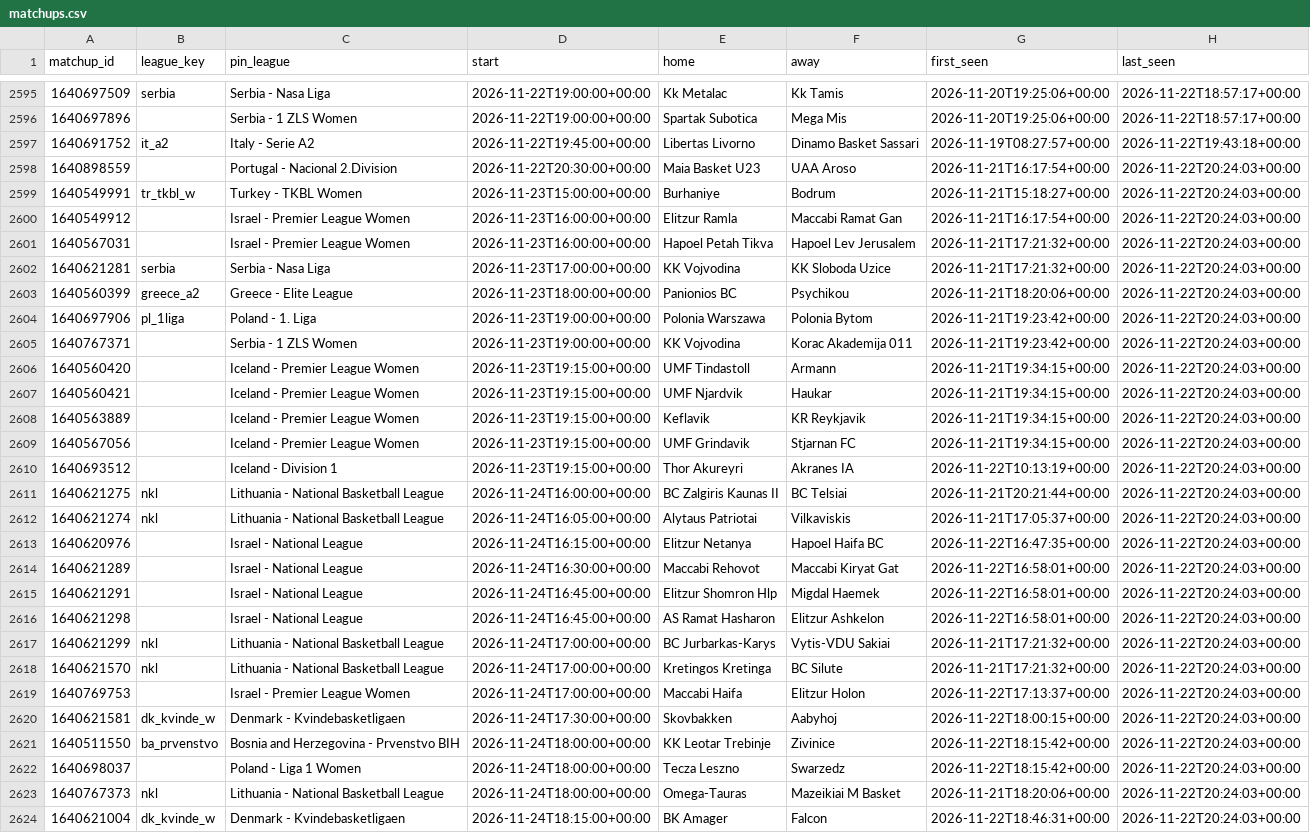
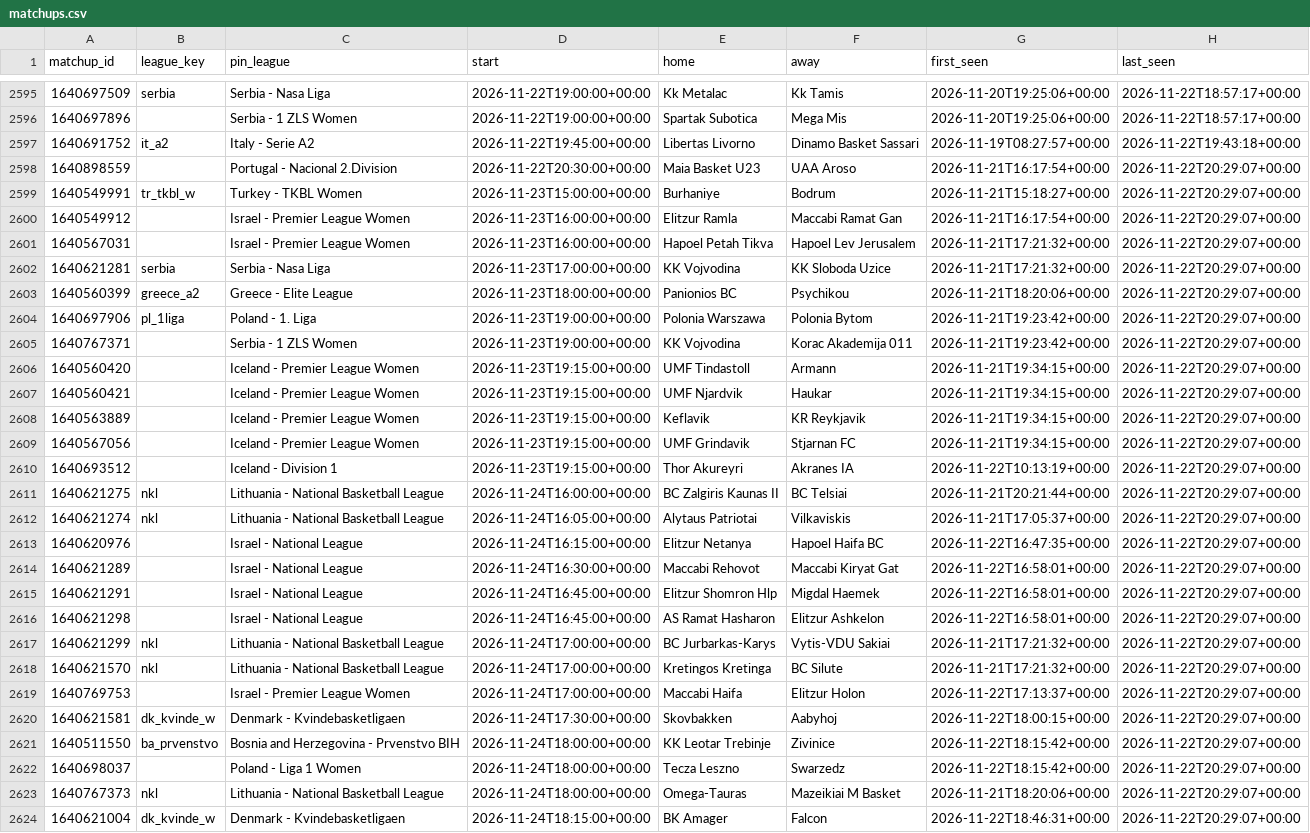
Before and after one commit to dataztrul/hoopsedge-odds, a CSV file: data/matchups.csv, drawn as a sheet; only a part is shown, gaps mark what is left out; the diff covers the shown part only; the diff names each change by its address in the sheet, - before the commit and + after, or states it on an @@ line.

Commit message:
odds 2026-11-22T20:29Z

```diff
--- a/data/matchups.csv
+++ b/data/matchups.csv
-H2598:H2624 (last_seen): 2026-11-22T20:24:03+00:00
+H2598:H2624 (last_seen): 2026-11-22T20:29:07+00:00
```
Also changed, not shown: 2 edited cells elsewhere in this file.
